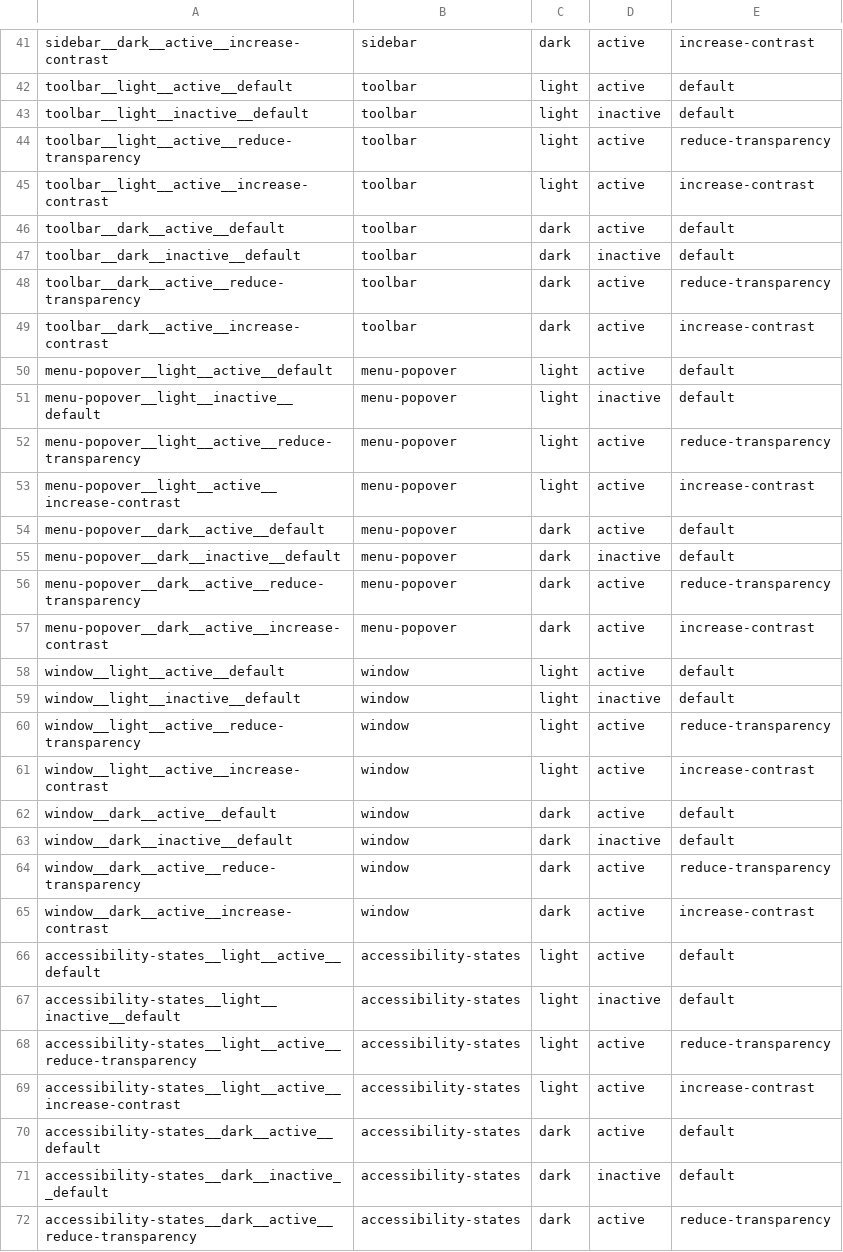
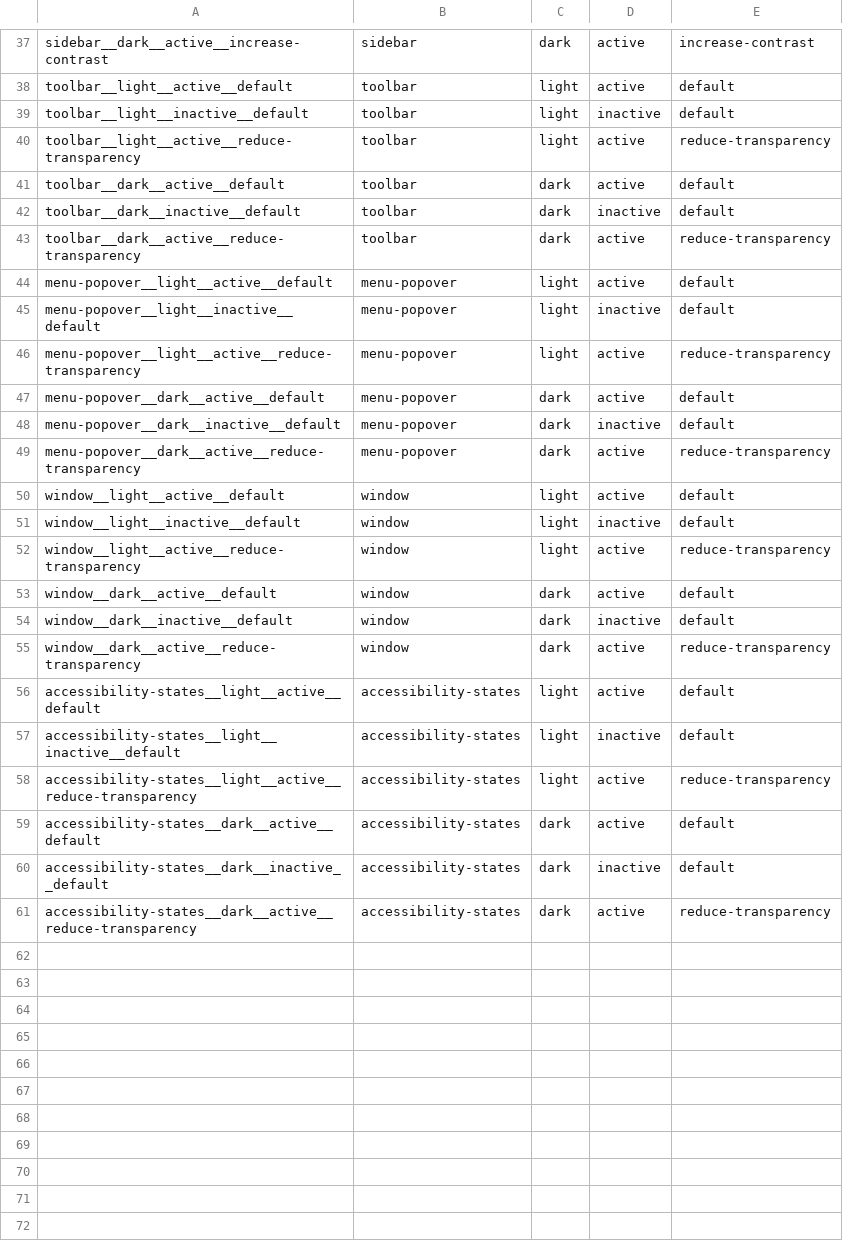
Before and after one commit to hrxlou/Glassline.WinUI, a CSV file: research/AppleReferenceLab/capture-manifest.csv, drawn as a sheet; only a part is shown, gaps mark what is left out; the diff covers the shown part only; the diff names each change by its address in the sheet, - before the commit and + after, or states it on an @@ line.

```diff
--- a/research/AppleReferenceLab/capture-manifest.csv
+++ b/research/AppleReferenceLab/capture-manifest.csv
-row 45: toolbar__light__active__increase-contrast | toolbar | light | active | increase-contrast
-row 49: toolbar__dark__active__increase-contrast | toolbar | dark | active | increase-contrast
-row 53: menu-popover__light__active__increase-contrast | menu-popover | light | active | increase-contrast
-row 57: menu-popover__dark__active__increase-contrast | menu-popover | dark | active | increase-contrast
-row 61: window__light__active__increase-contrast | window | light | active | increase-contrast
-row 65: window__dark__active__increase-contrast | window | dark | active | increase-contrast
-row 69: accessibility-states__light__active__increase-contrast | accessibility-states | light | active | increase-contrast
```
Also changed, not shown: 5 removed rows elsewhere in this file, 3 other files.
